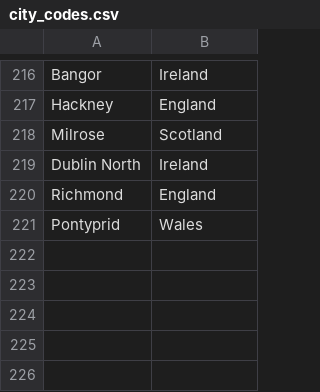
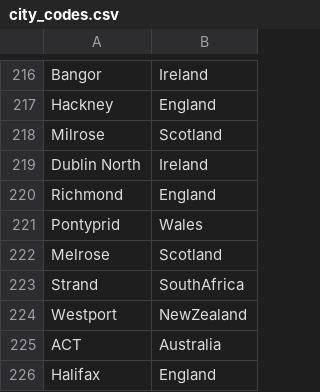
Before and after one commit to hautahi/Rugby-Wanderers, a CSV file: 2.clean/manual_adjustments/city_codes.csv, drawn as a sheet; only a part is shown, gaps mark what is left out; the diff names each change by its address in the sheet, - before the commit and + after, or states it on an @@ line.

```diff
--- a/2.clean/manual_adjustments/city_codes.csv
+++ b/2.clean/manual_adjustments/city_codes.csv
+row 222: Melrose | Scotland
+row 223: Strand | SouthAfrica
+row 224: Westport | NewZealand
+row 225: ACT | Australia
+row 226: Halifax | England
```
Also changed, not shown: 2.clean/manual_adjustments/player_codes.csv, data/1.main_data.csv, 8 other files.
